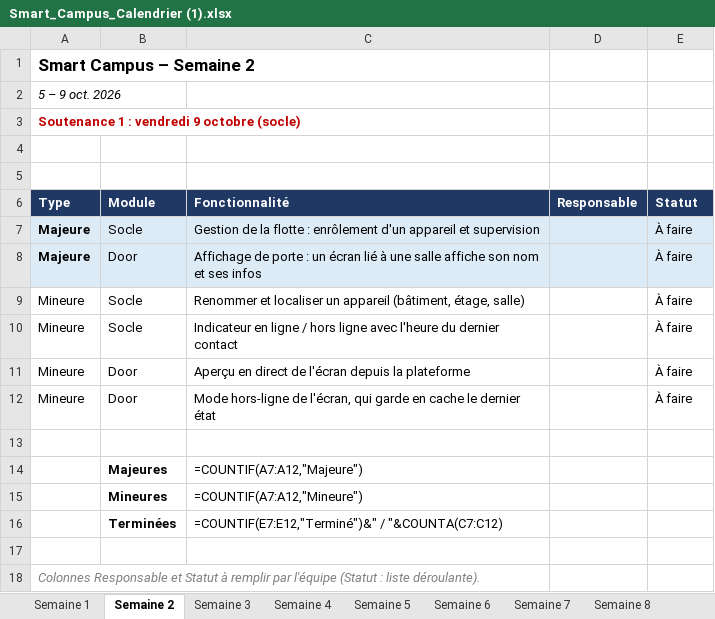
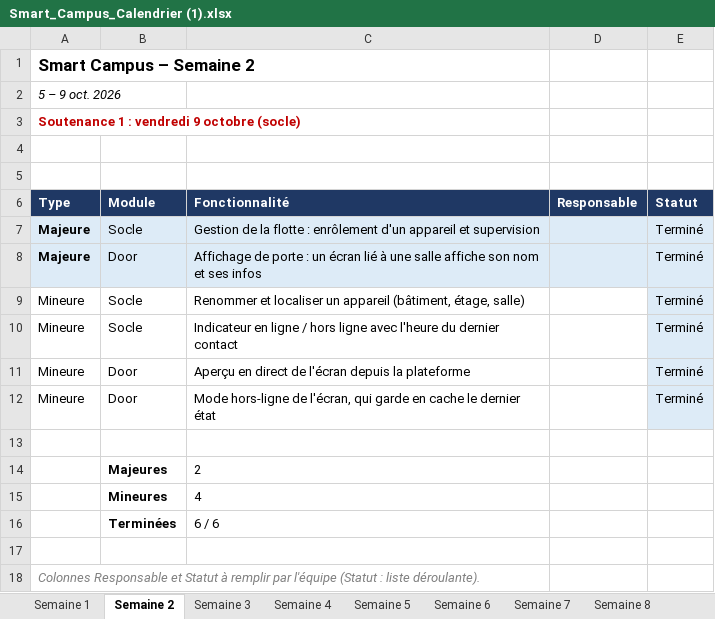
Before and after one commit to Epitech-Hub-Marseille/Smart-Campus-Central-Server, an Excel workbook: docs/Smart_Campus_Calendrier (1).xlsx, sheet Semaine 2, drawn as a sheet; values as stored, in another font and other column widths than the file's, no borders; formulas without a stored value are shown as written; the diff names each change by its address in the sheet, - before the commit and + after, or states it on an @@ line.

```diff
--- a/docs/Smart_Campus_Calendrier (1).xlsx (sheet Semaine 2)
+++ b/docs/Smart_Campus_Calendrier (1).xlsx (sheet Semaine 2)
-E7:E12 (Statut): À faire
+E7:E12 (Statut): Terminé
-E9:E12 fill: none
+E9:E12 fill: #DDEBF7
-C14 (Fonctionnalité): =COUNTIF(A7:A12,"Majeure")
+C14 (Fonctionnalité): 2
-C15 (Fonctionnalité): =COUNTIF(A7:A12,"Mineure")
+C15 (Fonctionnalité): 4
-C16 (Fonctionnalité): =COUNTIF(E7:E12,"Terminé")&" / "&COUNTA(C7:C12)
+C16 (Fonctionnalité): 6 / 6
```
Also changed, not shown: sheet Semaine 5, sheet Semaine 3, sheet Semaine 6, sheet Semaine 4, sheet Semaine 7, sheet Semaine 8, 7 more sheets, 24 other files.
